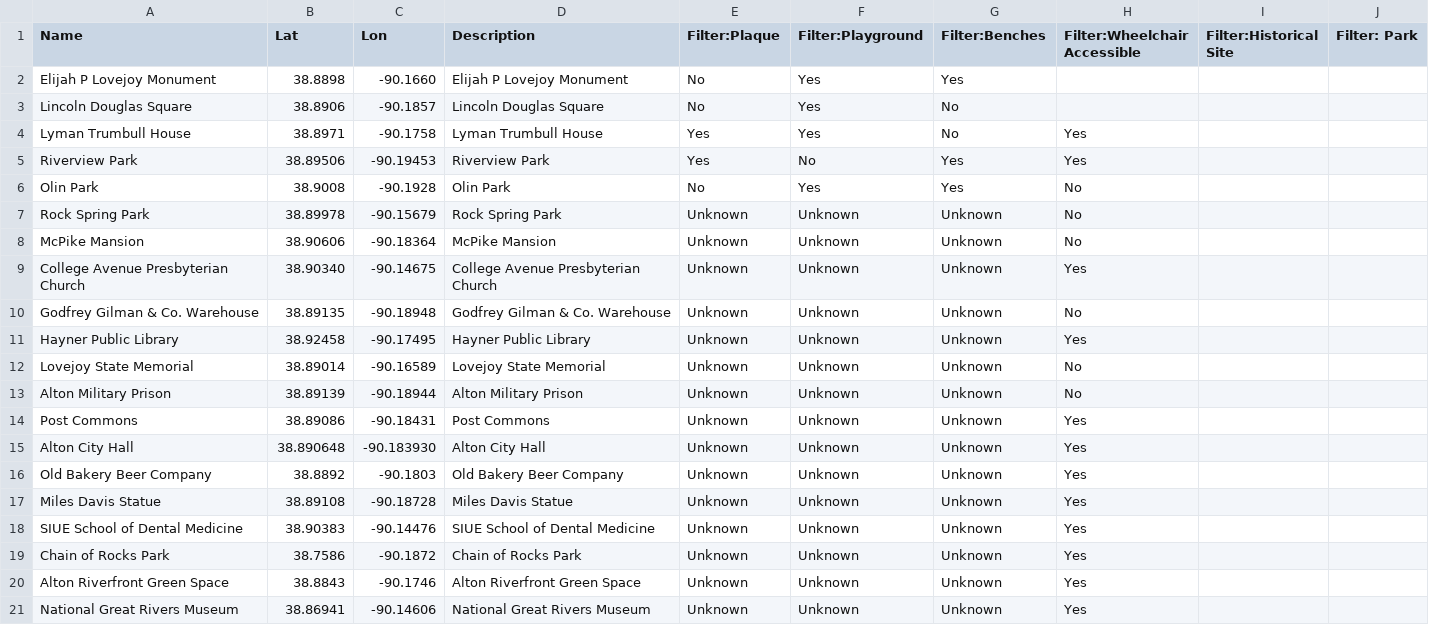
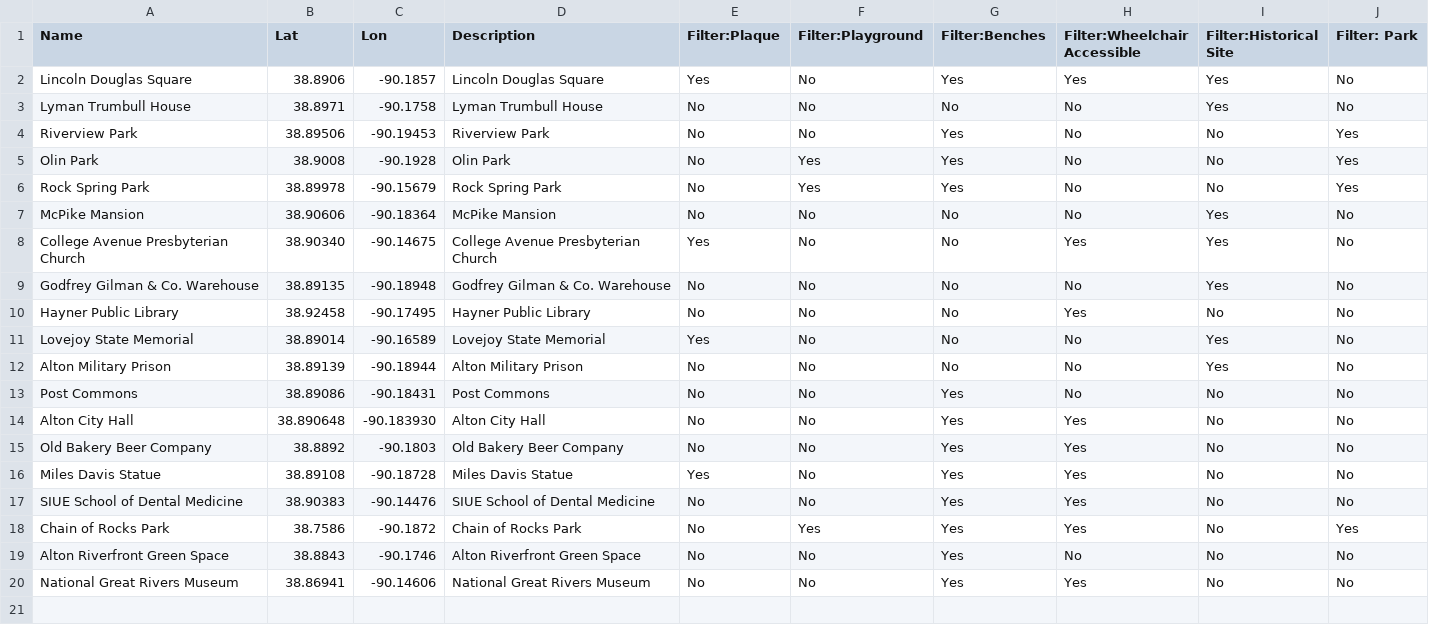
Before and after one commit to iris-stories/CODES-alton-sites-leaflet-map, a CSV file: data.csv, drawn as a sheet.

Commit message:
edit

```diff
--- a/data.csv
+++ b/data.csv
@@ -1,21 +1,20 @@
 Name, Lat, Lon, Description, Filter:Plaque, Filter:Playground, Filter:Benches, Filter:Wheelchair Accessible, Filter:Historical Site, Filter: Park
-Elijah P Lovejoy Monument, 38.8898, -90.1660, Elijah P Lovejoy Monument, No, Yes, Yes
-Lincoln Douglas Square, 38.8906, -90.1857, Lincoln Douglas Square, No, Yes, No
-Lyman Trumbull House,  38.8971, -90.1758, Lyman Trumbull House, Yes, Yes, No, Yes
-Riverview Park, 38.89506, -90.19453, Riverview Park, Yes, No, Yes, Yes
-Olin Park, 38.9008, -90.1928, Olin Park, No, Yes, Yes, No
-Rock Spring Park, 38.89978, -90.15679, Rock Spring Park, Unknown, Unknown, Unknown, No
-McPike Mansion, 38.90606, -90.18364, McPike Mansion, Unknown, Unknown, Unknown, No
-College Avenue Presbyterian Church, 38.90340, -90.14675, College Avenue Presbyterian Church, Unknown, Unknown, Unknown, Yes
-Godfrey Gilman & Co. Warehouse, 38.89135, -90.18948, Godfrey Gilman & Co. Warehouse, Unknown, Unknown, Unknown, No
-Hayner Public Library, 38.92458, -90.17495, Hayner Public Library, Unknown, Unknown, Unknown, Yes
-Lovejoy State Memorial, 38.89014, -90.16589, Lovejoy State Memorial, Unknown, Unknown, Unknown, No
-Alton Military Prison, 38.89139, -90.18944, Alton Military Prison, Unknown, Unknown, Unknown, No
-Post Commons, 38.89086, -90.18431, Post Commons, Unknown, Unknown, Unknown, Yes
-Alton City Hall, 38.890648, -90.183930, Alton City Hall, Unknown, Unknown, Unknown, Yes
-Old Bakery Beer Company, 38.8892, -90.1803, Old Bakery Beer Company, Unknown, Unknown, Unknown, Yes
-Miles Davis Statue, 38.89108, -90.18728, Miles Davis Statue, Unknown, Unknown, Unknown, Yes
-SIUE School of Dental Medicine, 38.90383, -90.14476, SIUE School of Dental Medicine, Unknown, Unknown, Unknown, Yes
-Chain of Rocks Park, 38.7586, -90.1872, Chain of Rocks Park, Unknown, Unknown, Unknown, Yes
-Alton Riverfront Green Space, 38.8843, -90.1746, Alton Riverfront Green Space, Unknown, Unknown, Unknown, Yes
-National Great Rivers Museum, 38.86941, -90.14606, National Great Rivers Museum, Unknown, Unknown, Unknown, Yes
+Lincoln Douglas Square, 38.8906, -90.1857, Lincoln Douglas Square, Yes, No, Yes, Yes, Yes, No
+Lyman Trumbull House,  38.8971, -90.1758, Lyman Trumbull House, No,No,No,No,Yes,No
+Riverview Park, 38.89506, -90.19453, Riverview Park, No, No, Yes, No, No, Yes
+Olin Park, 38.9008, -90.1928, Olin Park, No, Yes, Yes, No, No, Yes
+Rock Spring Park, 38.89978, -90.15679, Rock Spring Park, No, Yes, Yes, No, No, Yes
+McPike Mansion, 38.90606, -90.18364, McPike Mansion, No, No, No, No, Yes, No
+College Avenue Presbyterian Church, 38.90340, -90.14675, College Avenue Presbyterian Church, Yes, No, No, Yes, Yes, No
+Godfrey Gilman & Co. Warehouse, 38.89135, -90.18948, Godfrey Gilman & Co. Warehouse, No, No, No, No, Yes, No
+Hayner Public Library, 38.92458, -90.17495, Hayner Public Library, No, No, No, Yes, No, No
+Lovejoy State Memorial, 38.89014, -90.16589, Lovejoy State Memorial, Yes, No, No, No, Yes, No
+Alton Military Prison, 38.89139, -90.18944, Alton Military Prison, No, No, No, No, Yes, No
+Post Commons, 38.89086, -90.18431, Post Commons, No,No,Yes,No,No,No
+Alton City Hall, 38.890648, -90.183930, Alton City Hall, No, No, Yes, Yes, No, No
+Old Bakery Beer Company, 38.8892, -90.1803, Old Bakery Beer Company, No, No, Yes, Yes, No, No
+Miles Davis Statue, 38.89108, -90.18728, Miles Davis Statue, Yes, No, Yes, Yes, No, No
+SIUE School of Dental Medicine, 38.90383, -90.14476, SIUE School of Dental Medicine, No, No, Yes, Yes, No, No
+Chain of Rocks Park, 38.7586, -90.1872, Chain of Rocks Park, No, Yes, Yes, Yes, No, Yes
+Alton Riverfront Green Space, 38.8843, -90.1746, Alton Riverfront Green Space, No, No, Yes, No, No, No
+National Great Rivers Museum, 38.86941, -90.14606, National Great Rivers Museum, No, No, Yes, Yes, No, No
```
